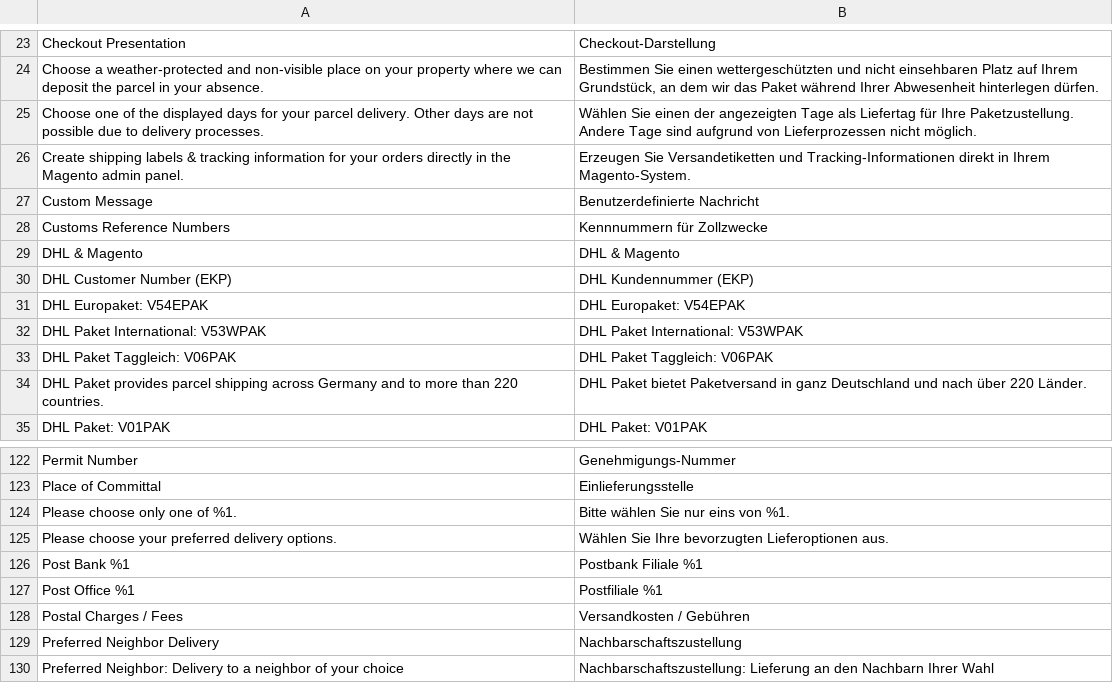
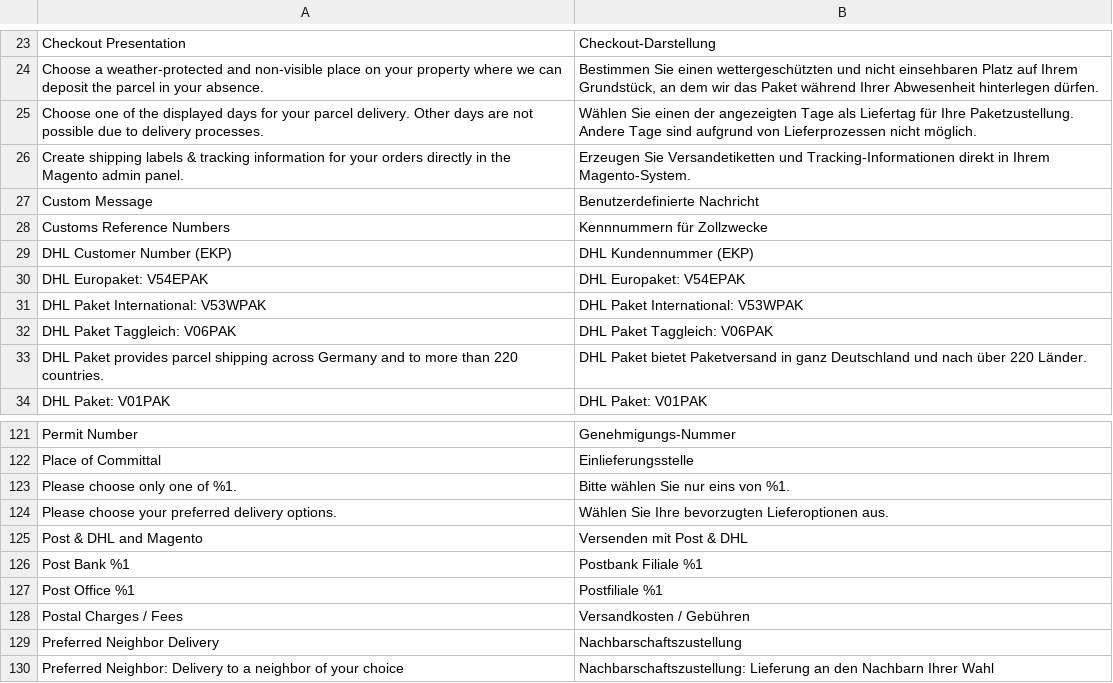
Before and after one commit to netresearch/dhl-module-carrier-paket, a CSV file: i18n/de_DE.csv, drawn as a sheet; only a part is shown, gaps mark what is left out; removed rows and columns are numbered as before the commit, all else as after; the diff names each change by its address in the sheet, - before the commit and + after, or states it on an @@ line.

```diff
--- a/i18n/de_DE.csv
+++ b/i18n/de_DE.csv
-row 29: DHL & Magento | DHL & Magento
+row 125: Post & DHL and Magento | Versenden mit Post & DHL
```
Also changed, not shown: i18n/en_US.csv, 1 other file.
